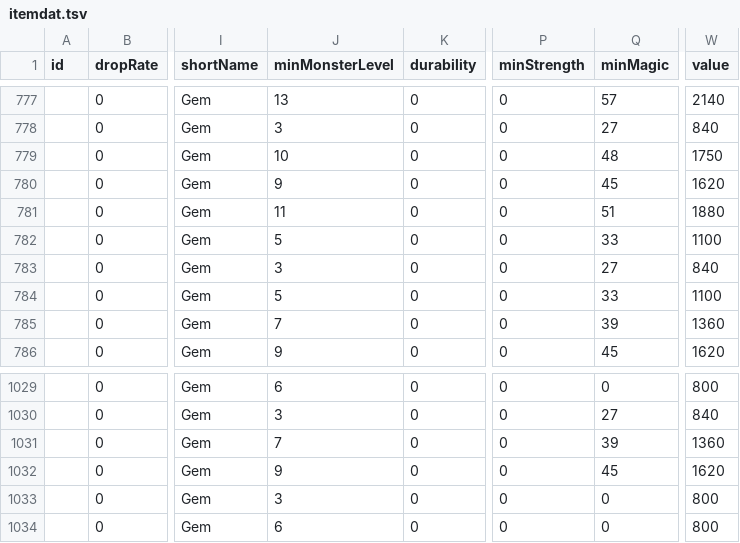
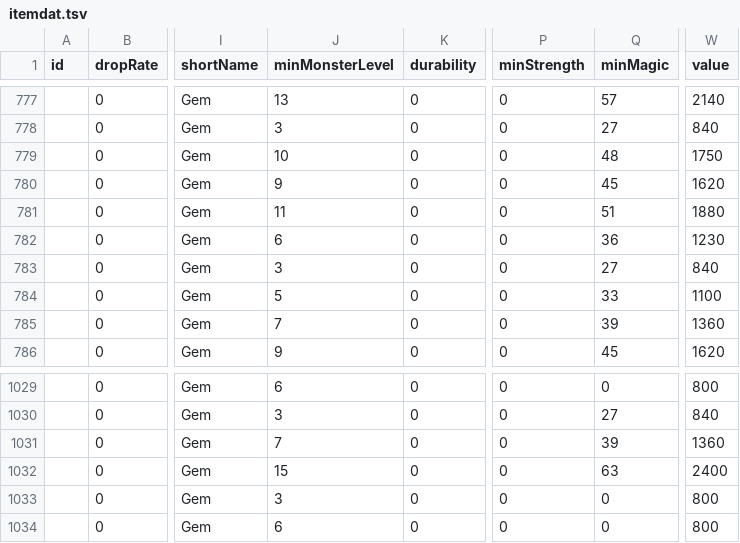
Before and after one commit to Crusher87/DevilutionX, a TSV file: mods/poe2/txtdata/items/itemdat.tsv, drawn as a sheet; only a part is shown, gaps mark what is left out; the diff names each change by its address in the sheet, - before the commit and + after, or states it on an @@ line.

```diff
--- a/mods/poe2/txtdata/items/itemdat.tsv
+++ b/mods/poe2/txtdata/items/itemdat.tsv
-J782 (minMonsterLevel): 5
+J782 (minMonsterLevel): 6
-Q782 (minMagic): 33
+Q782 (minMagic): 36
-W782 (value): 1100
+W782 (value): 1230
-J1032 (minMonsterLevel): 9
+J1032 (minMonsterLevel): 15
-Q1032 (minMagic): 45
+Q1032 (minMagic): 63
-W1032 (value): 1620
+W1032 (value): 2400
```
Also changed, not shown: 2 other files.
